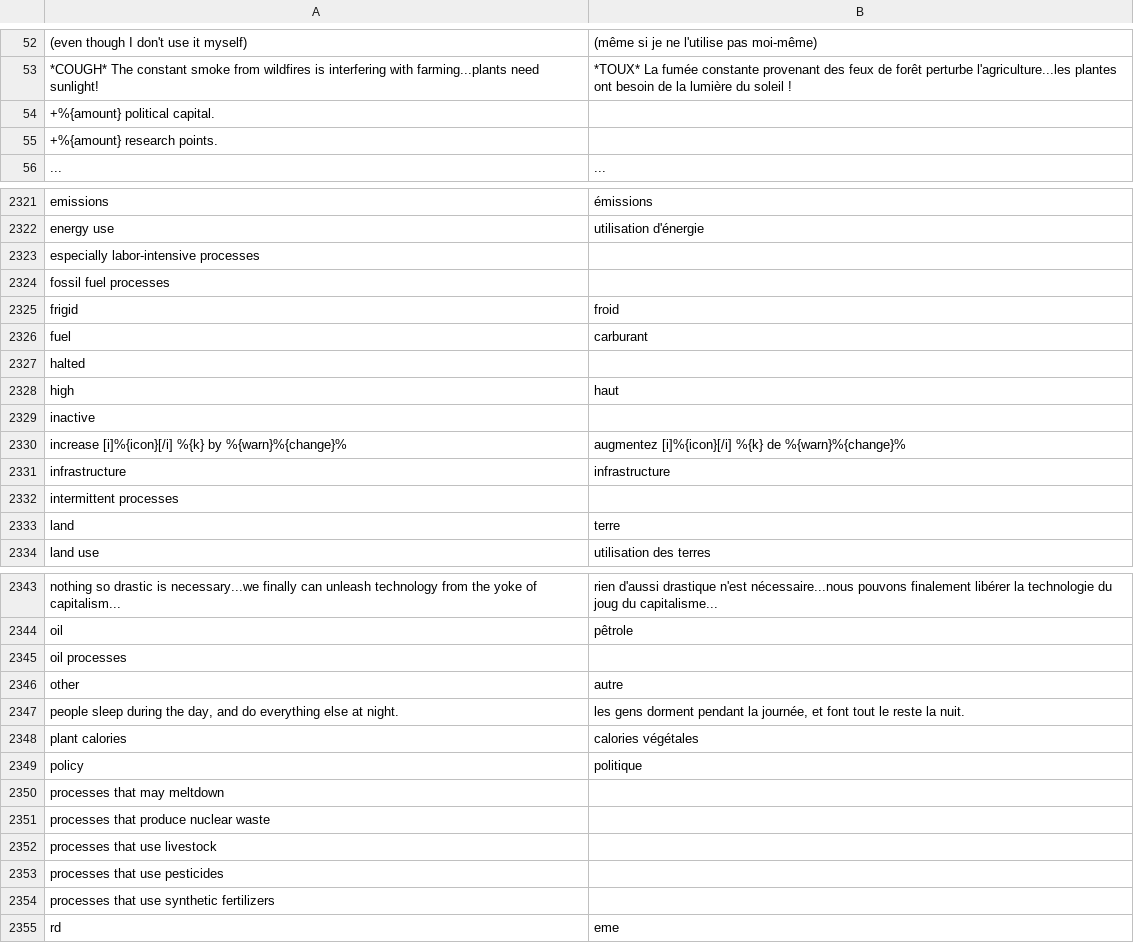
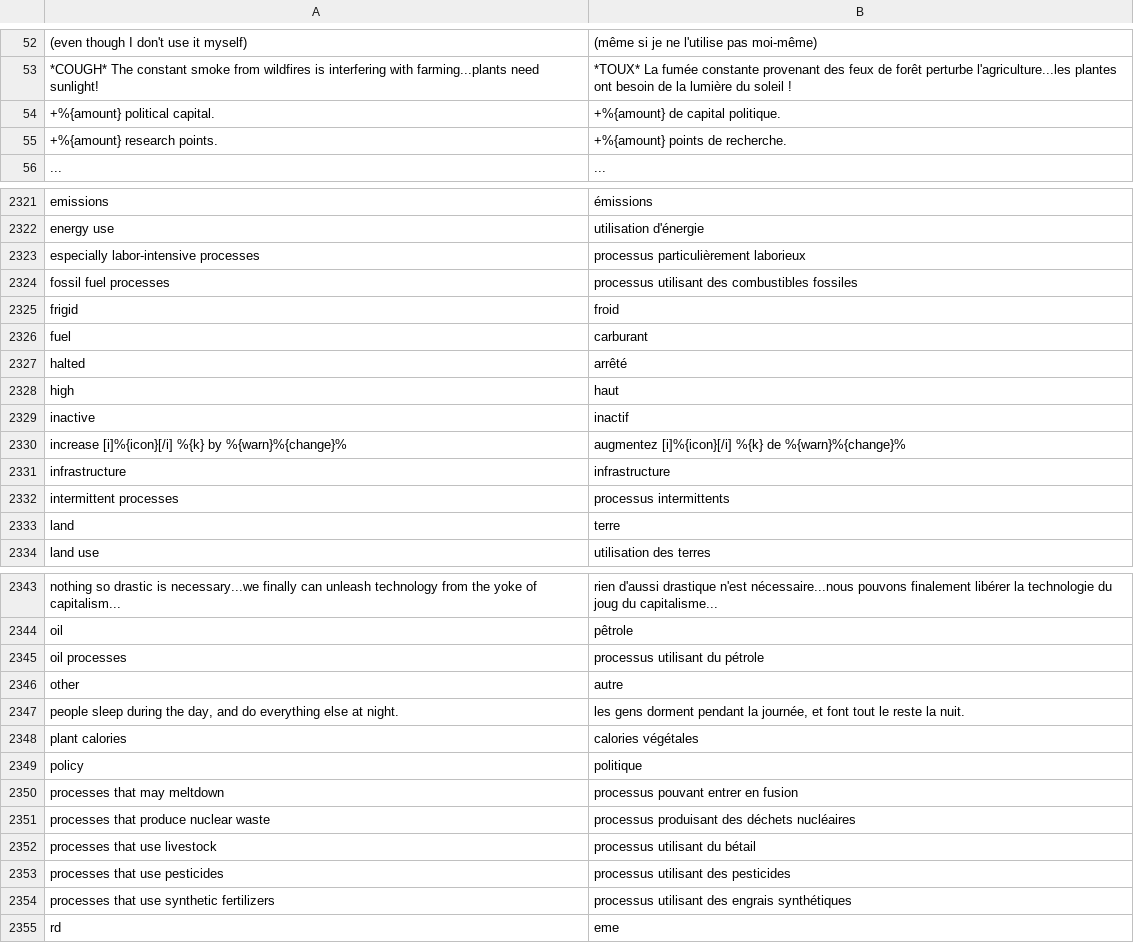
Before and after one commit to frnsys/half_earth, a CSV file: game/translations/fr-fr.csv, drawn as a sheet; only a part is shown, gaps mark what is left out; the diff covers the shown part only; the diff names each change by its address in the sheet, - before the commit and + after, or states it on an @@ line.

Commit message:
fix(game): fill missing FR translations (machine translated)

```diff
--- a/game/translations/fr-fr.csv
+++ b/game/translations/fr-fr.csv
-B54: (empty)
+B54: +%{amount} de capital politique.
-B55: (empty)
+B55: +%{amount} points de recherche.
-B2323: (empty)
+B2323: processus particulièrement laborieux
-B2324: (empty)
+B2324: processus utilisant des combustibles fossiles
-B2327: (empty)
+B2327: arrêté
-B2329: (empty)
+B2329: inactif
-B2332: (empty)
+B2332: processus intermittents
-B2345: (empty)
+B2345: processus utilisant du pétrole
-B2350: (empty)
+B2350: processus pouvant entrer en fusion
-B2351: (empty)
+B2351: processus produisant des déchets nucléaires
-B2352: (empty)
+B2352: processus utilisant du bétail
-B2353: (empty)
+B2353: processus utilisant des pesticides
-B2354: (empty)
+B2354: processus utilisant des engrais synthétiques
```
Also changed, not shown: 37 edited cells elsewhere in this file.
